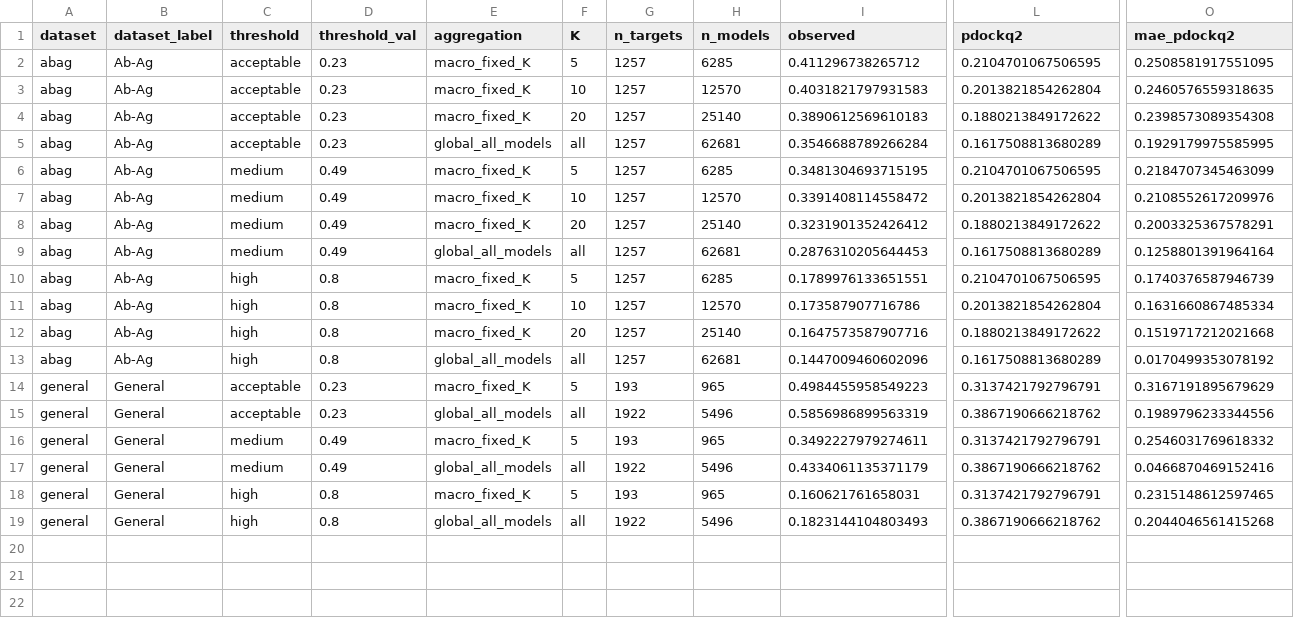
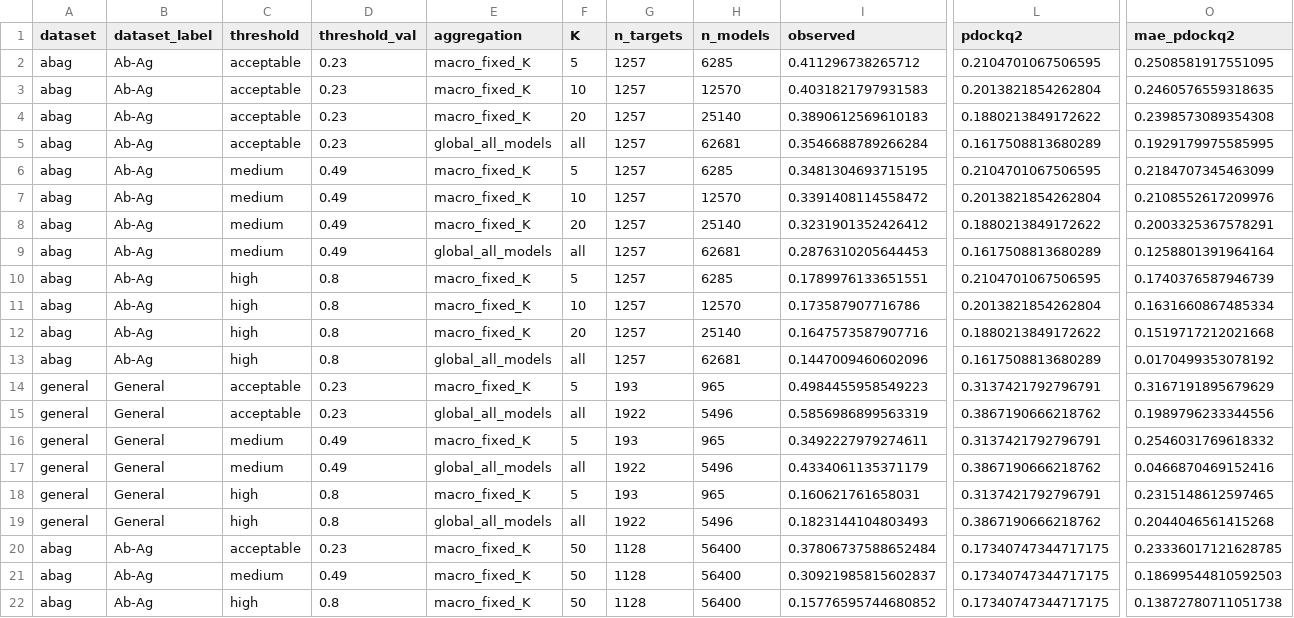
Before and after one commit to sagadinov/alphafold-complex-calibration, a CSV file: analysis/workshop_yield_with_refit.csv, drawn as a sheet; only a part is shown, gaps mark what is left out; rows hold the shown columns only; the diff names each change by its address in the sheet, - before the commit and + after, or states it on an @@ line.

Commit message:
Add K50 pDockQ2 to legacy yield figures

```diff
--- a/analysis/workshop_yield_with_refit.csv
+++ b/analysis/workshop_yield_with_refit.csv
+row 20: abag | Ab-Ag | acceptable | 0.23 | macro_fixed_K | 50 | 1128 | 56400 | 0.37806737588652484 | 0.17340747344717175 | 0.23336017121628785
+row 21: abag | Ab-Ag | medium | 0.49 | macro_fixed_K | 50 | 1128 | 56400 | 0.30921985815602837 | 0.17340747344717175 | 0.18699544810592503
+row 22: abag | Ab-Ag | high | 0.8 | macro_fixed_K | 50 | 1128 | 56400 | 0.15776595744680852 | 0.17340747344717175 | 0.13872780711051738
```
Also changed, not shown: analysis/workshop/workshop_yield_simplified.csv, paper/figures/source_data/F2_workshop_fixedset_published.csv, 6 other files.
